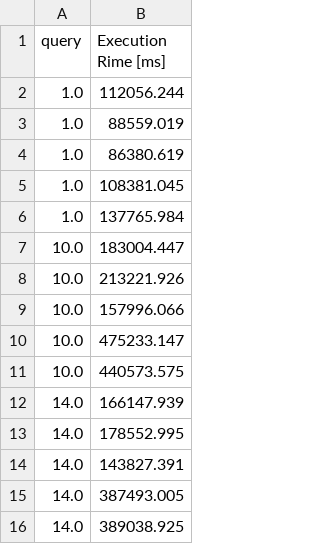
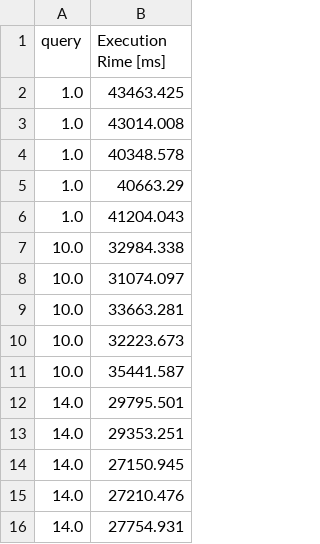
Before and after one commit to ValentinisAlessio/DM_Final_Project, a CSV file: times/base_benchmark.csv, drawn as a sheet.

```diff
--- a/times/base_benchmark.csv
+++ b/times/base_benchmark.csv
@@ -1,16 +1,16 @@
 query,Execution Rime [ms]
-1.0,112056.244
-1.0,88559.019
-1.0,86380.619
-1.0,108381.045
-1.0,137765.984
-10.0,183004.447
-10.0,213221.926
-10.0,157996.066
-10.0,475233.147
-10.0,440573.575
-14.0,166147.939
-14.0,178552.995
-14.0,143827.391
-14.0,387493.005
-14.0,389038.925
+1.0,43463.425
+1.0,43014.008
+1.0,40348.578
+1.0,40663.29
+1.0,41204.043
+10.0,32984.338
+10.0,31074.097
+10.0,33663.281
+10.0,32223.673
+10.0,35441.587
+14.0,29795.501
+14.0,29353.251
+14.0,27150.945
+14.0,27210.476
+14.0,27754.931
```
Also changed, not shown: 5 other files.
